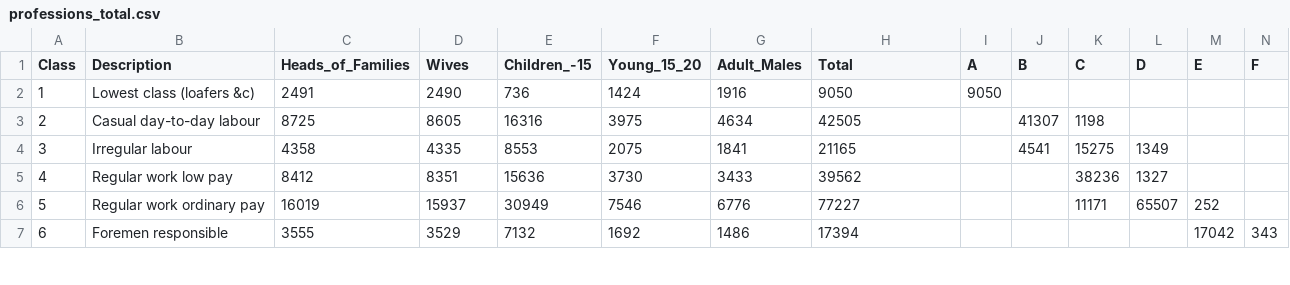
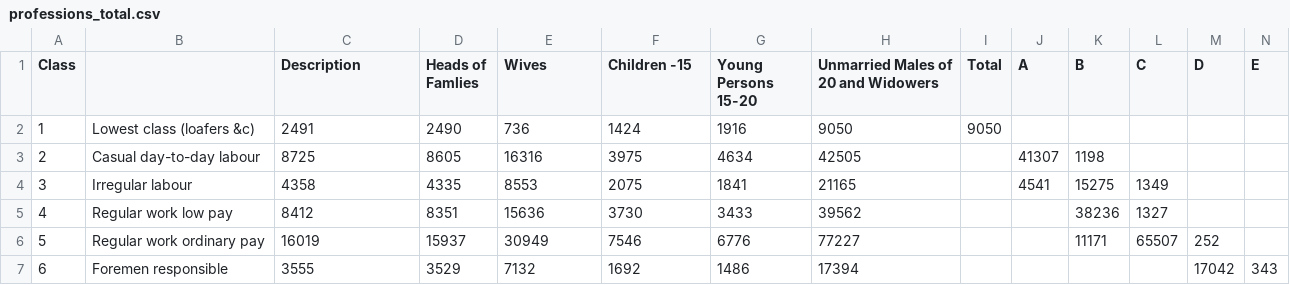
Before and after one commit to Chrysoprase2/data-analytics, a CSV file: professions_total.csv, drawn as a sheet; only a part is shown; the diff covers the shown part only; the diff names each change by its address in the sheet, - before the commit and + after, or states it on an @@ line.

Commit message:
updated naming for professions_total

```diff
--- a/professions_total.csv
+++ b/professions_total.csv
-B1: Description
+B1: (empty)
-C1: Heads_of_Families
+C1: Description
-D1: Wives
+D1: Heads of Famlies
-E1: Children_-15
+E1: Wives
-F1: Young_15_20
+F1: Children -15
-G1: Adult_Males
+G1: Young Persons 15-20
-H1: Total
+H1: Unmarried Males of 20 and Widowers
-I1: A
+I1: Total
-J1: B
+J1: A
-K1: C
+K1: B
-L1: D
+L1: C
-M1: E
+M1: D
-N1: F
+N1: E
```
Also changed, not shown: 4 edited cells elsewhere in this file.
